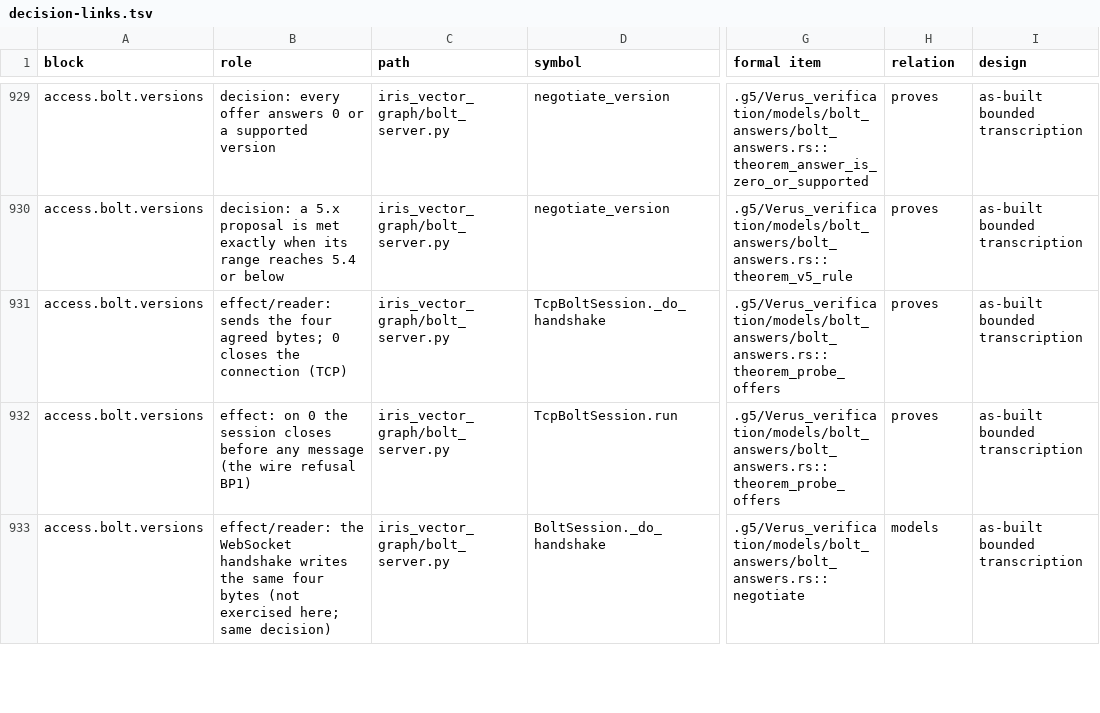
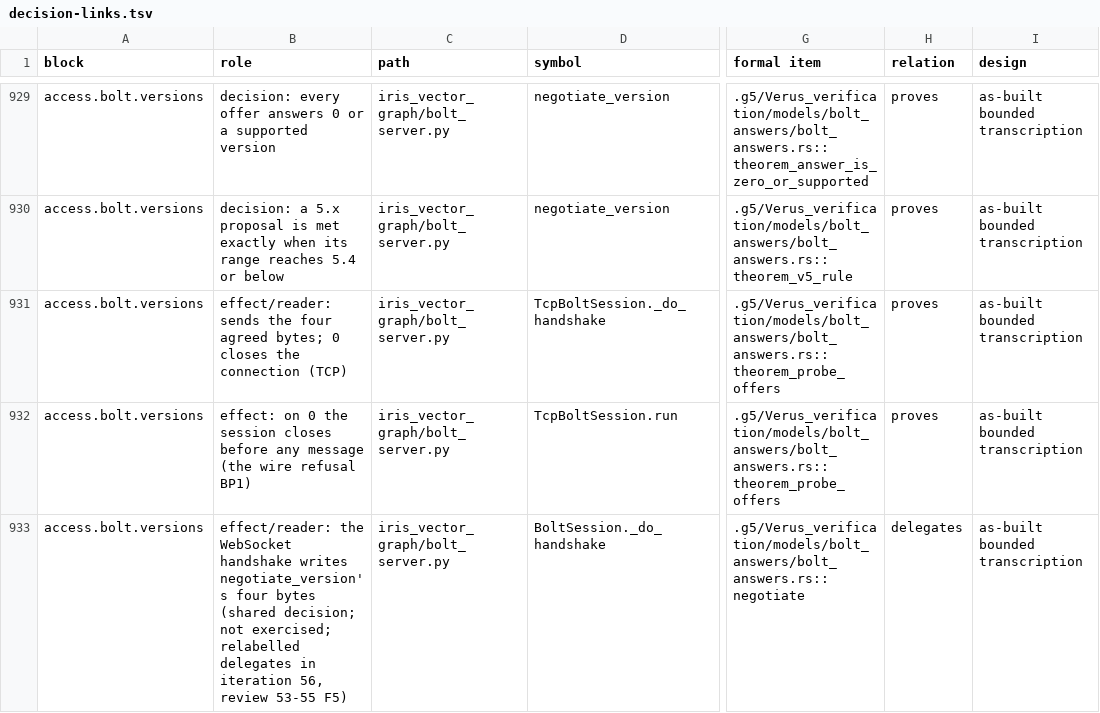
Before and after one commit to G5Labs/iris-vector-graph, a TSV file: .g5/Verus_verification/crosswalk/decision-links.tsv, drawn as a sheet; only a part is shown, gaps mark what is left out; the diff covers the shown part only; the diff names each change by its address in the sheet, - before the commit and + after, or states it on an @@ line.

```diff
--- a/.g5/Verus_verification/crosswalk/decision-links.tsv
+++ b/.g5/Verus_verification/crosswalk/decision-links.tsv
-B933 (role): …handshake writes the same four bytes (not exercised here; same decision)
+B933 (role): …handshake writes negotiate_version's four bytes (shared decision; not exercised; relabelled delegates in iteration 56, review 53-55 F5)
-H933 (relation): models
+H933 (relation): delegates
```
Also changed, not shown: 6 edited cells elsewhere in this file, 6 other files.
